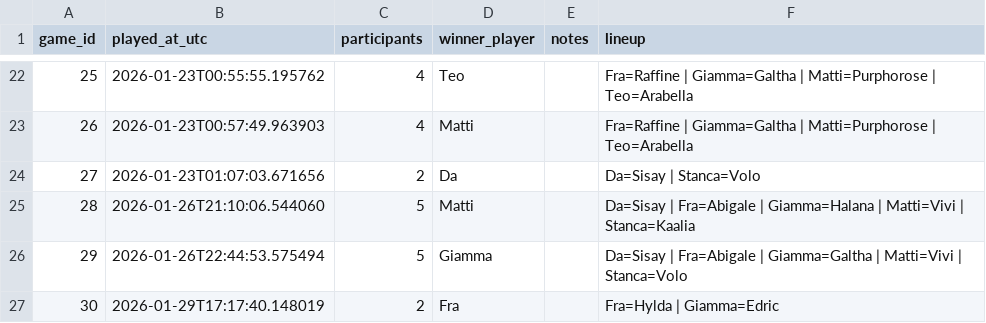
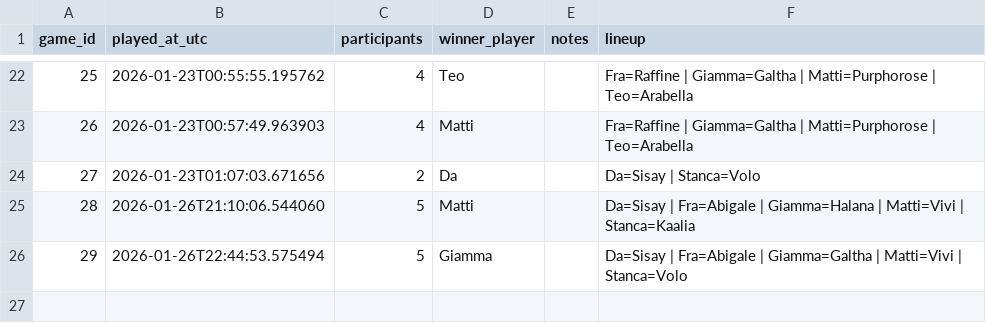
Before and after one commit to frpnz/commander-tracker, a CSV file: docs/export.csv, drawn as a sheet; only a part is shown, gaps mark what is left out; the diff names each change by its address in the sheet, - before the commit and + after, or states it on an @@ line.

Commit message:
update data

```diff
--- a/docs/export.csv
+++ b/docs/export.csv
-row 27: 30 | 2026-01-29T17:17:40.148019 | 2 | Fra |  | Fra=Hylda | Giamma=Edric
```
Also changed, not shown: 18 other files.
